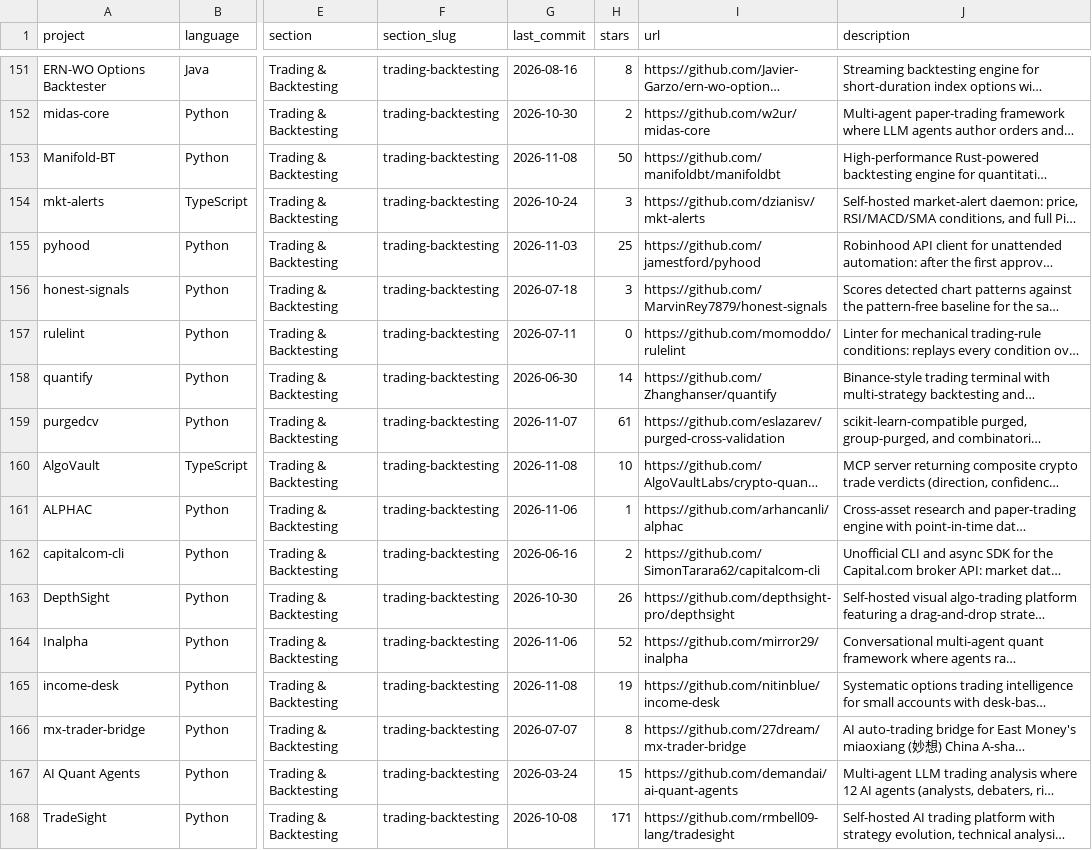
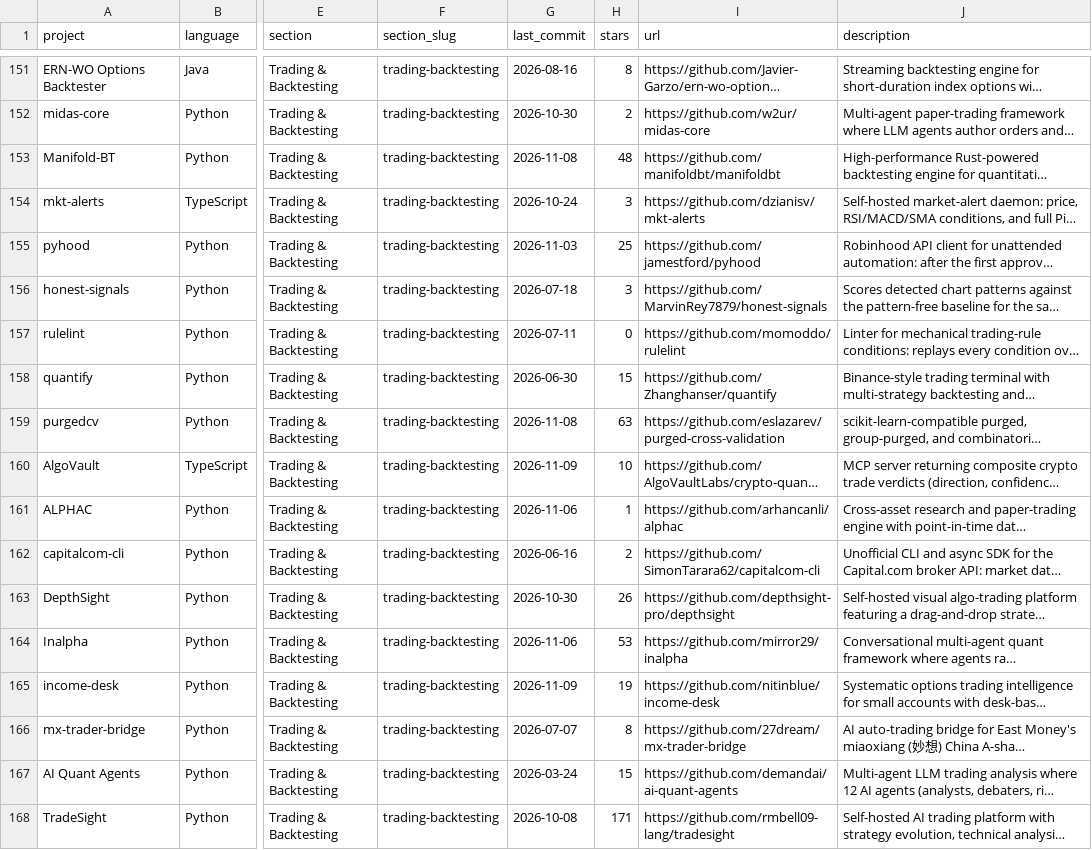
Before and after one commit to zacharywhlau/awesome-quant, a CSV file: projects.csv, drawn as a sheet; only a part is shown, gaps mark what is left out; long unchanged cells end in …; the diff covers the shown part only; the diff names each change by its address in the sheet, - before the commit and + after, or states it on an @@ line.

```diff
--- a/projects.csv
+++ b/projects.csv
-H153 (stars): 50
+H153 (stars): 48
-H158 (stars): 14
+H158 (stars): 15
-G159 (last_commit): 2026-11-07
+G159 (last_commit): 2026-11-08
-H159 (stars): 61
+H159 (stars): 63
-G160 (last_commit): 2026-11-08
+G160 (last_commit): 2026-11-09
-H164 (stars): 52
+H164 (stars): 53
-G165 (last_commit): 2026-11-08
+G165 (last_commit): 2026-11-09
```
Also changed, not shown: 170 edited cells elsewhere in this file, 1 other file.
